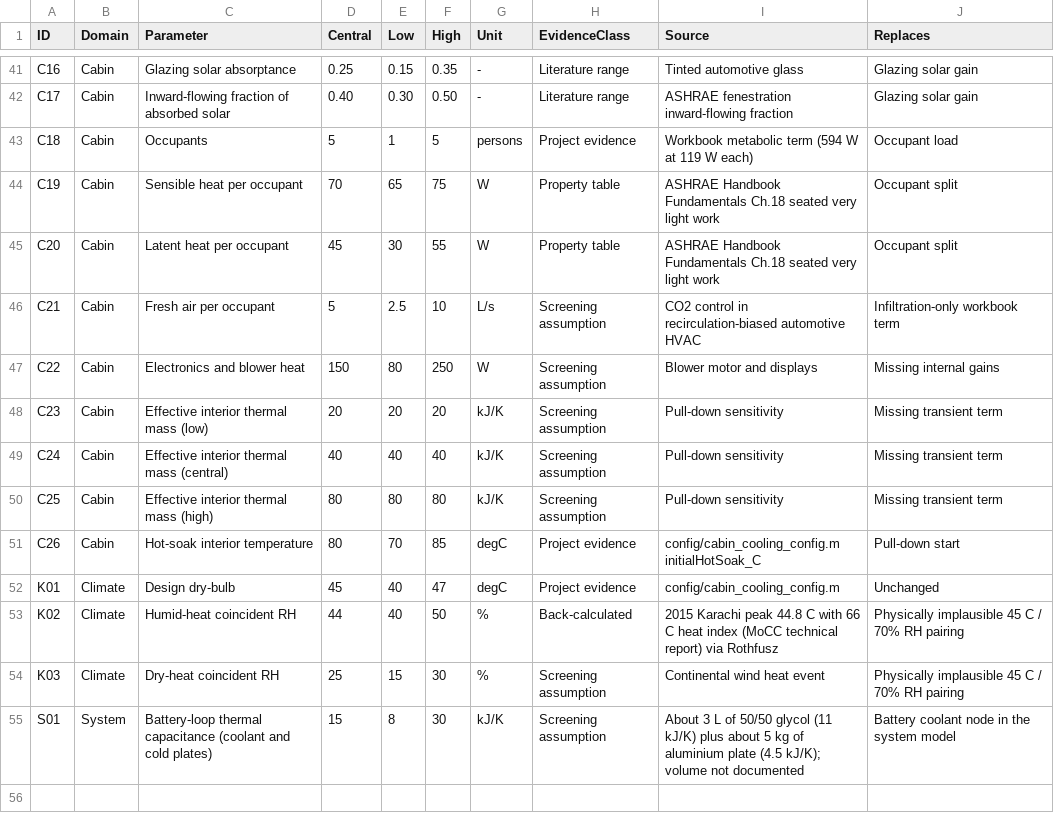
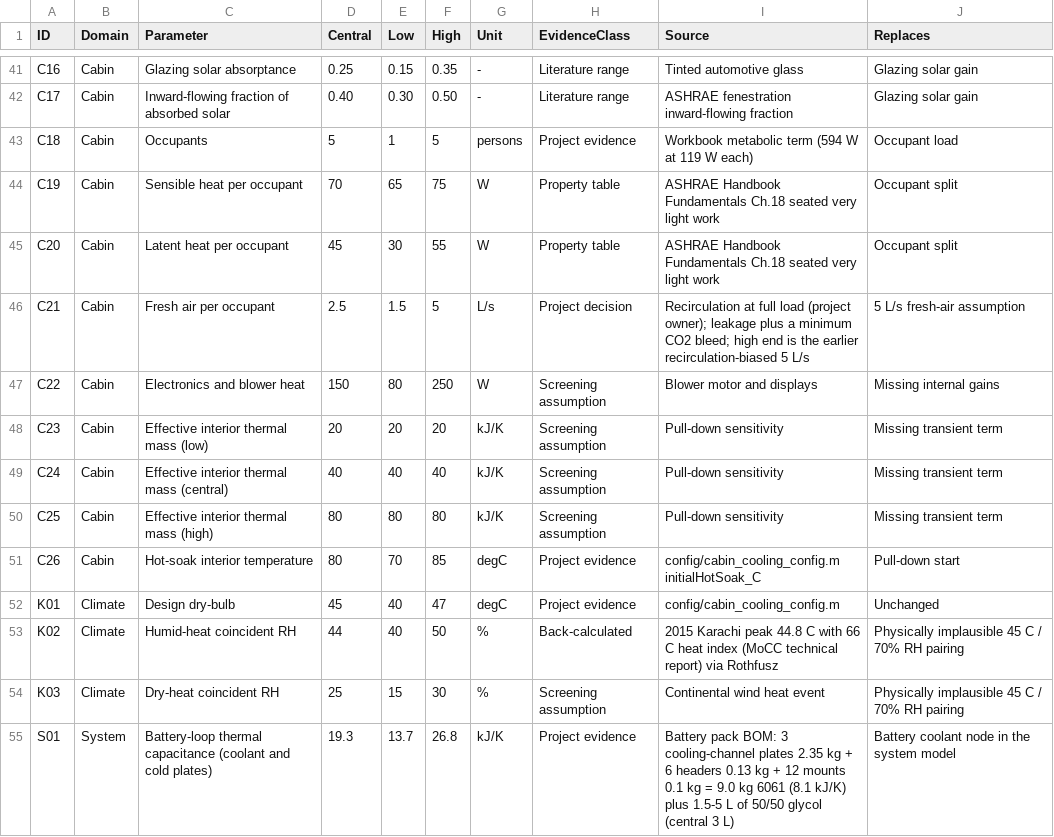
Before and after one commit to Hussnain-Al/ev-thermal-analysis-framework, a CSV file: data/literature/literature_assumption_register.csv, drawn as a sheet; only a part is shown, gaps mark what is left out.

```diff
--- a/data/literature/literature_assumption_register.csv
+++ b/data/literature/literature_assumption_register.csv
@@ -45,3 +45,3 @@ C19,Cabin,Sensible heat per occupant,70,65,75,W,Property table,ASHRAE Handbook F
 C20,Cabin,Latent heat per occupant,45,30,55,W,Property table,ASHRAE Handbook Fundamentals Ch.18 seated very light work,Occupant split
-C21,Cabin,Fresh air per occupant,5,2.5,10,L/s,Screening assumption,CO2 control in recirculation-biased automotive HVAC,Infiltration-only workbook term
+C21,Cabin,Fresh air per occupant,2.5,1.5,5,L/s,Project decision,Recirculation at full load (project owner); leakage plus a minimum CO2 bleed; high end is the earlier recirculation-biased 5 L/s,5 L/s fresh-air assumption
 C22,Cabin,Electronics and blower heat,150,80,250,W,Screening assumption,Blower motor and displays,Missing internal gains
@@ -54,2 +54,2 @@ K02,Climate,Humid-heat coincident RH,44,40,50,%,Back-calculated,2015 Karachi pea
 K03,Climate,Dry-heat coincident RH,25,15,30,%,Screening assumption,Continental wind heat event,Physically implausible 45 C / 70% RH pairing
-S01,System,Battery-loop thermal capacitance (coolant and cold plates),15,8,30,kJ/K,Screening assumption,About 3 L of 50/50 glycol (11 kJ/K) plus about 5 kg of aluminium plate (4.5 kJ/K); volume not documented,Battery coolant node in the system model
+S01,System,Battery-loop thermal capacitance (coolant and cold plates),19.3,13.7,26.8,kJ/K,Project evidence,Battery pack BOM: 3 cooling-channel plates 2.35 kg + 6 headers 0.13 kg + 12 mounts 0.1 kg = 9.0 kg 6061 (8.1 kJ/K) plus 1.5-5 L of 50/50 glycol (central 3 L),Battery coolant node in the system model
```
Also changed, not shown: data/sample_parameter_register.csv, 21 other files.
